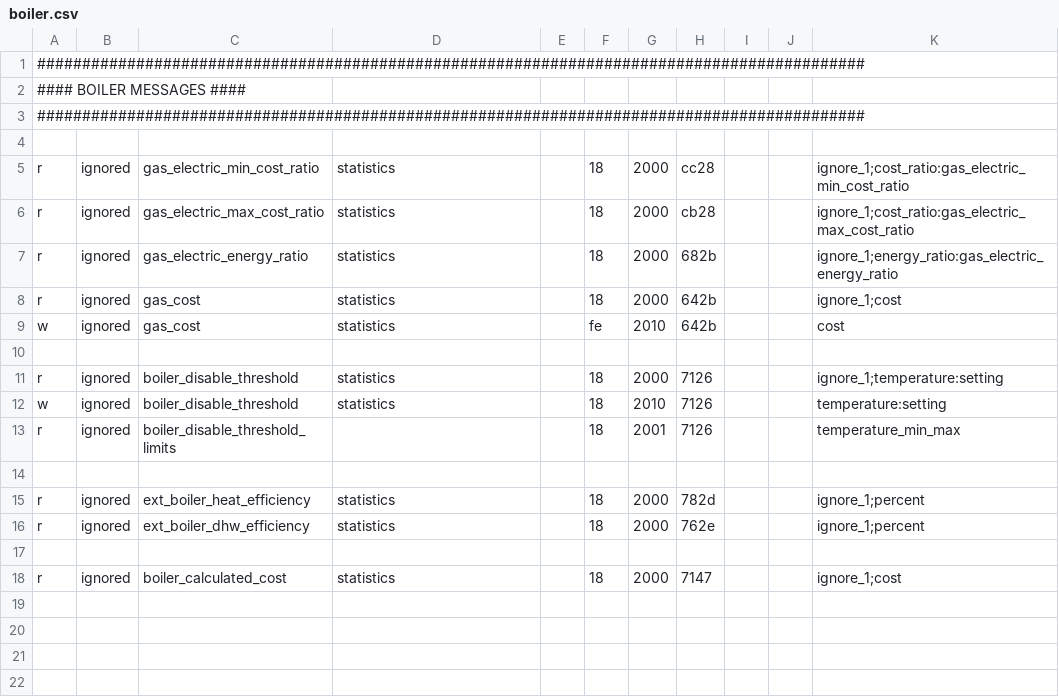
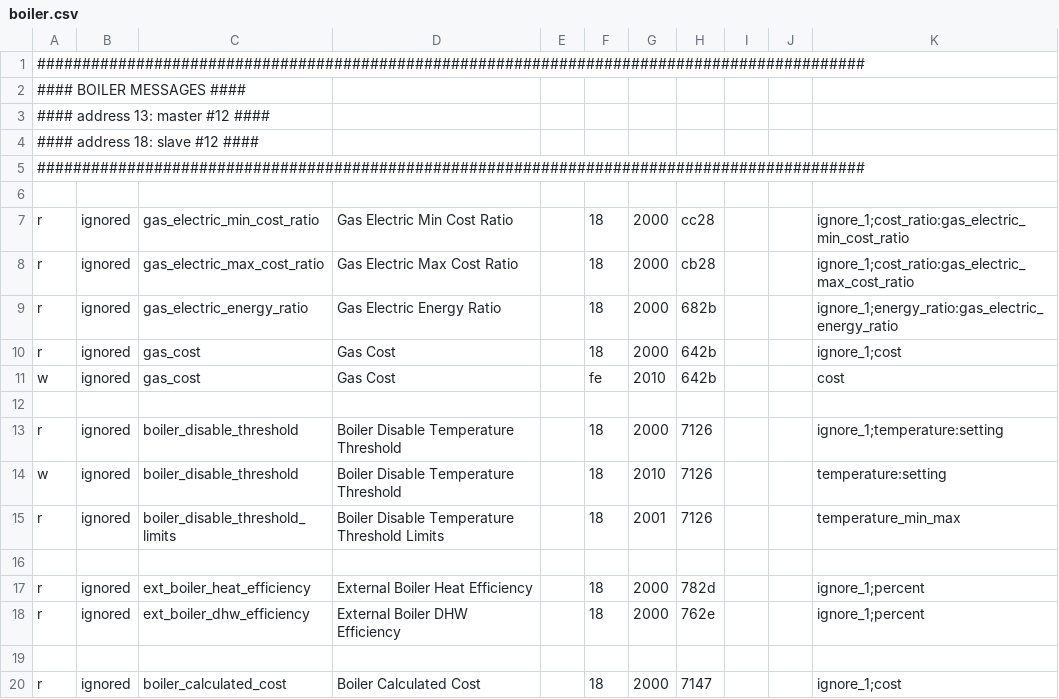
Before and after one commit to claytonn73/ariston-nimbus-ebusd, a CSV file: boiler.csv, drawn as a sheet.

```diff
--- a/boiler.csv
+++ b/boiler.csv
@@ -2,17 +2,19 @@
 ####                             BOILER MESSAGES                                        ####
+#### address 13: master #12                                                             ####
+#### address 18: slave #12                                                              ####
 ############################################################################################
 
-r,ignored,gas_electric_min_cost_ratio,statistics,,18,2000,cc28,,,ignore_1;cost_ratio:gas_electric_min_cost_ratio
-r,ignored,gas_electric_max_cost_ratio,statistics,,18,2000,cb28,,,ignore_1;cost_ratio:gas_electric_max_cost_ratio
-r,ignored,gas_electric_energy_ratio,statistics,,18,2000,682b,,,ignore_1;energy_ratio:gas_electric_energy_ratio
-r,ignored,gas_cost,statistics,,18,2000,642b,,,ignore_1;cost
-w,ignored,gas_cost,statistics,,fe,2010,642b,,,cost
+r,ignored,gas_electric_min_cost_ratio,Gas Electric Min Cost Ratio,,18,2000,cc28,,,ignore_1;cost_ratio:gas_electric_min_cost_ratio
+r,ignored,gas_electric_max_cost_ratio,Gas Electric Max Cost Ratio,,18,2000,cb28,,,ignore_1;cost_ratio:gas_electric_max_cost_ratio
+r,ignored,gas_electric_energy_ratio,Gas Electric Energy Ratio,,18,2000,682b,,,ignore_1;energy_ratio:gas_electric_energy_ratio
+r,ignored,gas_cost,Gas Cost,,18,2000,642b,,,ignore_1;cost
+w,ignored,gas_cost,Gas Cost,,fe,2010,642b,,,cost
 
-r,ignored,boiler_disable_threshold,statistics,,18,2000,7126,,,ignore_1;temperature:setting
-w,ignored,boiler_disable_threshold,statistics,,18,2010,7126,,,temperature:setting
-r,ignored,boiler_disable_threshold_limits,,,18,2001,7126,,,temperature_min_max
+r,ignored,boiler_disable_threshold,Boiler Disable Temperature Threshold,,18,2000,7126,,,ignore_1;temperature:setting
+w,ignored,boiler_disable_threshold,Boiler Disable Temperature Threshold,,18,2010,7126,,,temperature:setting
+r,ignored,boiler_disable_threshold_limits,Boiler Disable Temperature Threshold Limits,,18,2001,7126,,,temperature_min_max
 
-r,ignored,ext_boiler_heat_efficiency,statistics,,18,2000,782d,,,ignore_1;percent
-r,ignored,ext_boiler_dhw_efficiency,statistics,,18,2000,762e,,,ignore_1;percent
+r,ignored,ext_boiler_heat_efficiency,External Boiler Heat Efficiency,,18,2000,782d,,,ignore_1;percent
+r,ignored,ext_boiler_dhw_efficiency,External Boiler DHW Efficiency,,18,2000,762e,,,ignore_1;percent
 
-r,ignored,boiler_calculated_cost,statistics,,18,2000,7147,,,ignore_1;cost
+r,ignored,boiler_calculated_cost,Boiler Calculated Cost,,18,2000,7147,,,ignore_1;cost
```
Also changed, not shown: cooling.csv, dhw.csv, 6 other files.
